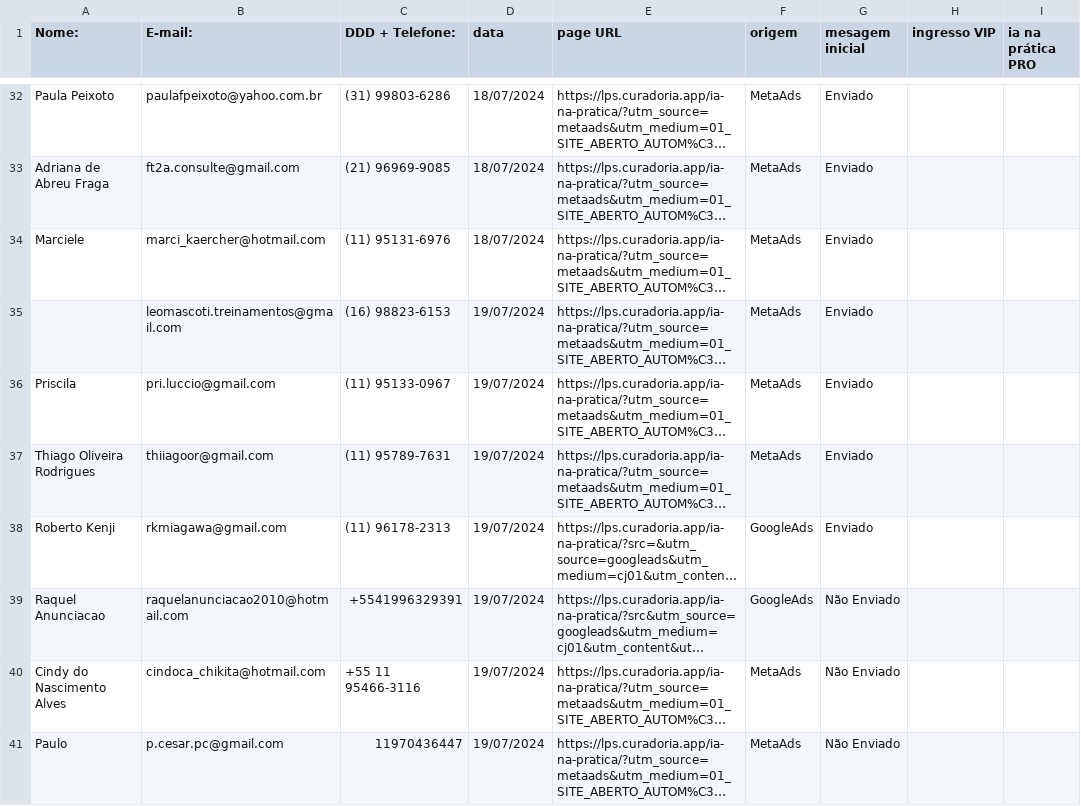
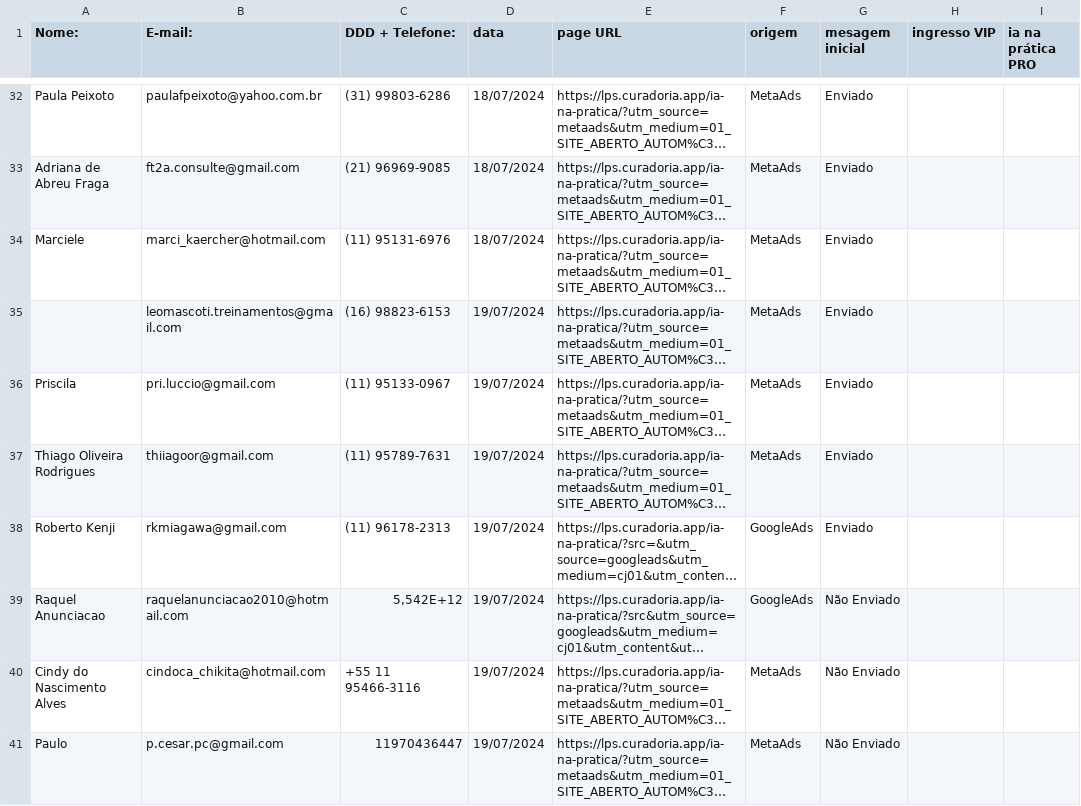
Before and after one commit to devivaz/md-curador.ia, a CSV file: csv/leads_ingresso_gratuito.csv, drawn as a sheet; only a part is shown, gaps mark what is left out; long unchanged cells end in …; the diff covers the shown part only; the diff names each change by its address in the sheet, - before the commit and + after, or states it on an @@ line.

```diff
--- a/csv/leads_ingresso_gratuito.csv
+++ b/csv/leads_ingresso_gratuito.csv
-C39 (DDD + Telefone:): +5541996329391
+C39 (DDD + Telefone:): 5,542E+12
```
Also changed, not shown: 3 removed rows and 1 edited cell elsewhere in this file, csv/leads_ingresso_vip.csv, 3 other files.
